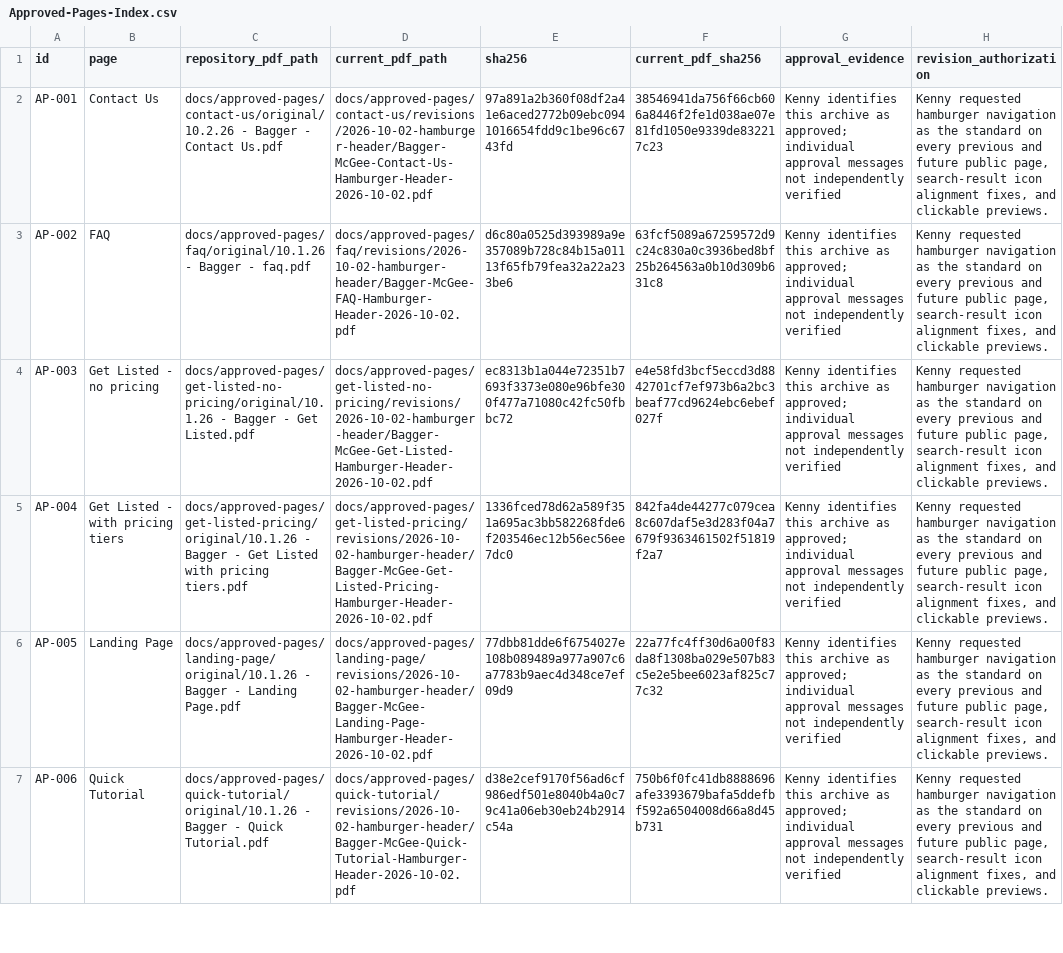
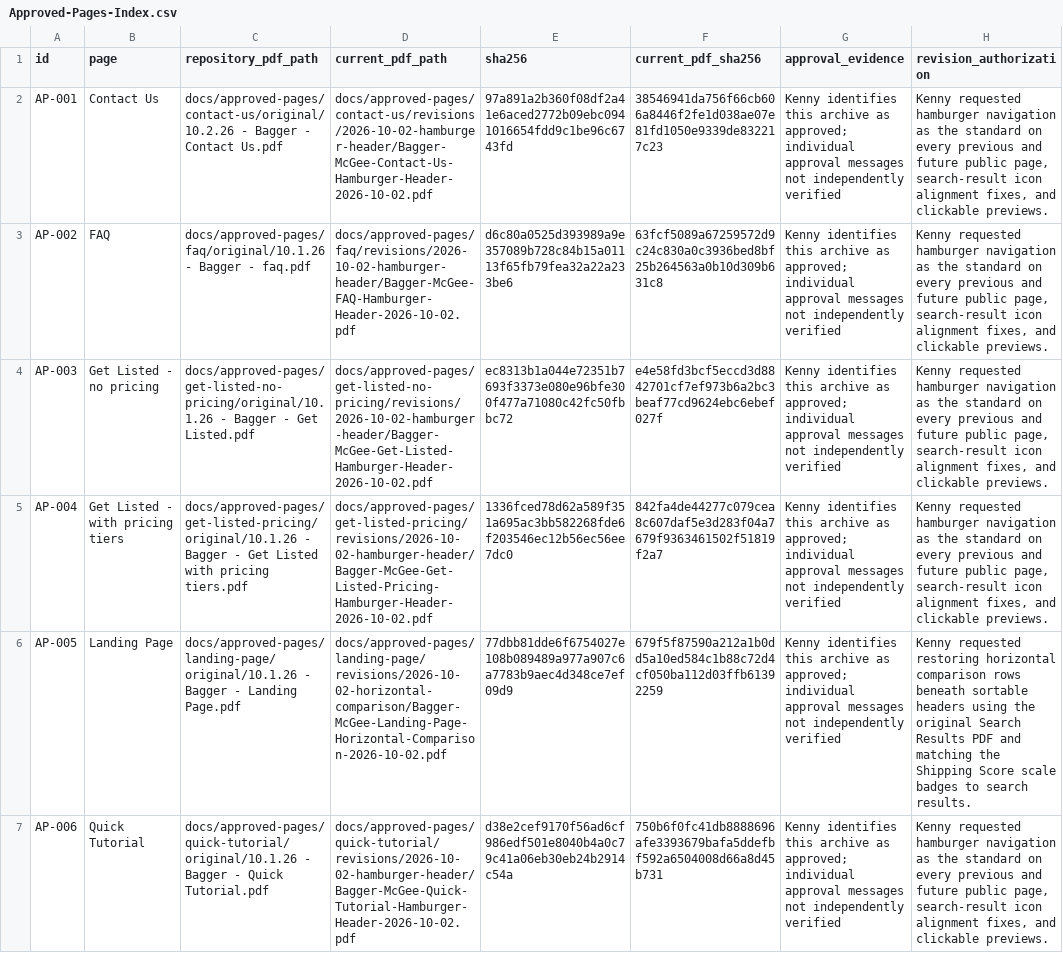
Before and after one commit to kennymcgee/bagger-mcgee, a CSV file: docs/approved-pages/Approved-Pages-Index.csv, drawn as a sheet; only a part is shown; the diff covers the shown part only; the diff names each change by its address in the sheet, - before the commit and + after, or states it on an @@ line.

Commit message:
Restore approved horizontal comparison rows and match Shipping Score scale badges

```diff
--- a/docs/approved-pages/Approved-Pages-Index.csv
+++ b/docs/approved-pages/Approved-Pages-Index.csv
-D6 (current_pdf_path): docs/approved-pages/landing-page/revisions/2026-10-02-hamburger-header/Bagger-McGee-Landing-Page-Hamburger-Header-2026-10-02.pdf
+D6 (current_pdf_path): docs/approved-pages/landing-page/revisions/2026-10-02-horizontal-comparison/Bagger-McGee-Landing-Page-Horizontal-Comparison-2026-10-02.pdf
-F6 (current_pdf_sha256): 22a77fc4ff30d6a00f83da8f1308ba029e507b83c5e2e5bee6023af825c77c32
+F6 (current_pdf_sha256): 679f5f87590a212a1b0dd5a10ed584c1b88c72d4cf050ba112d03ffb61392259
-H6 (revision_authorization): Kenny requested hamburger navigation as the standard on every previous and future public page, search-result icon alignment fixes, and clickable previews.
+H6 (revision_authorization): Kenny requested restoring horizontal comparison rows beneath sortable headers using the original Search Results PDF and matching the Shipping Score scale badges to search results.
```
Also changed, not shown: 6 edited cells elsewhere in this file, 16 other files.
